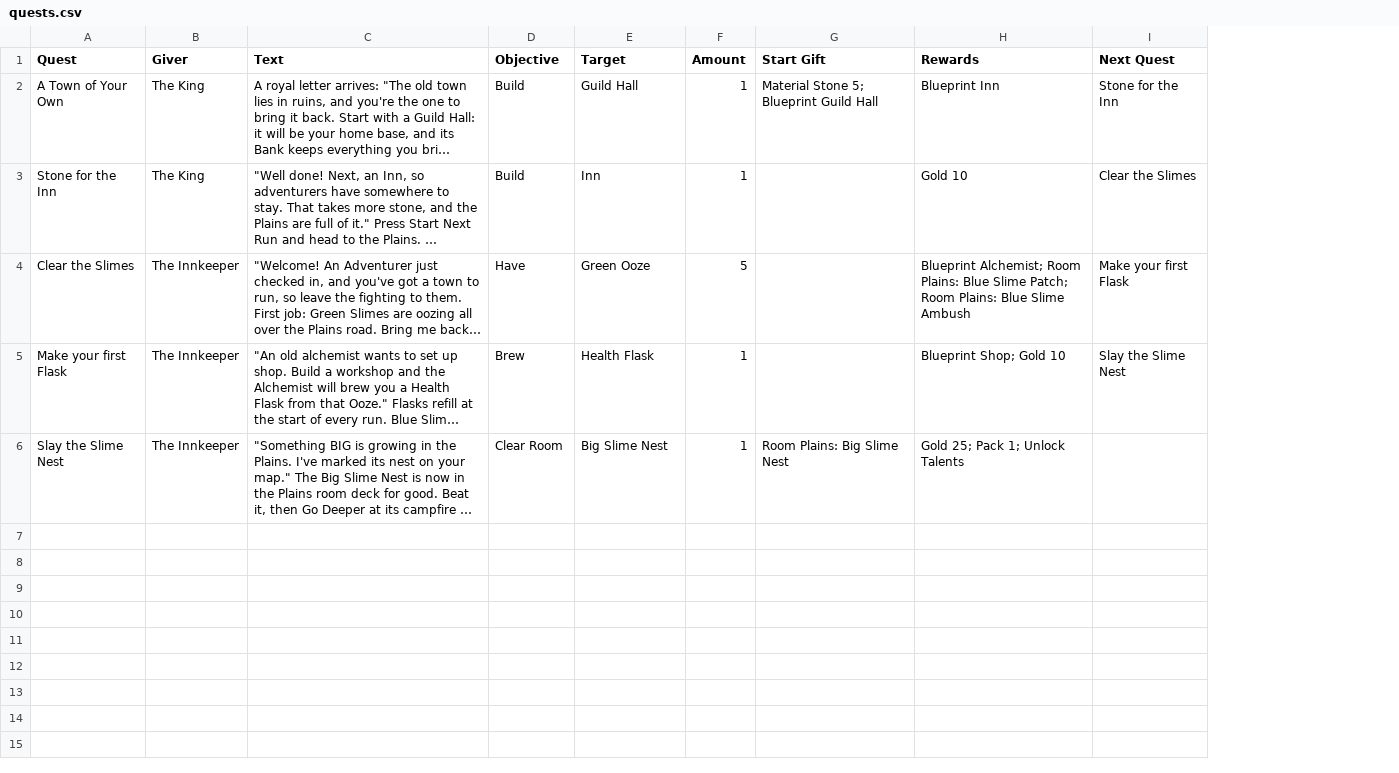
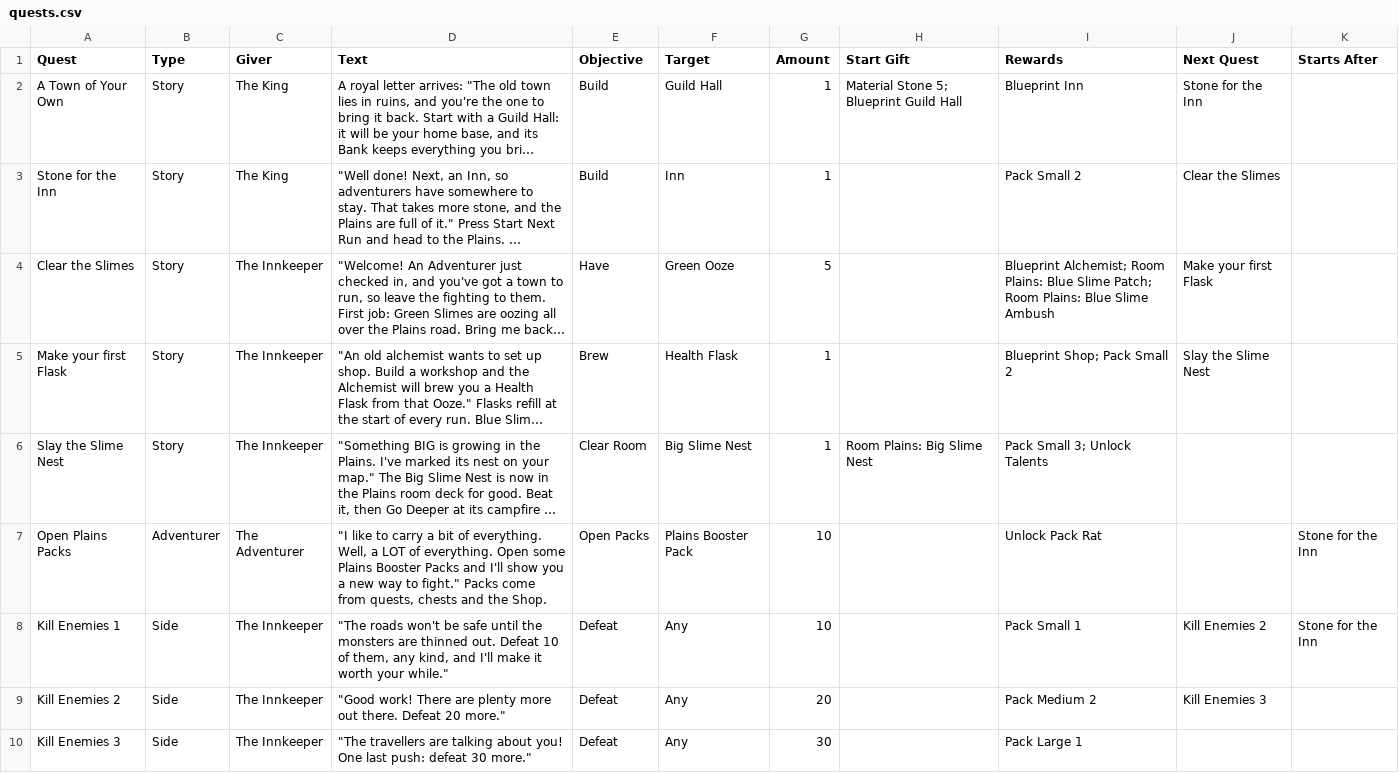
Before and after one commit to DustyOBrien/card-game, a CSV file: data/progression/quests.csv, drawn as a sheet; long unchanged cells end in …; addresses are those after the commit; the diff names each change by its address in the sheet, - before the commit and + after, or states it on an @@ line.

```diff
--- a/data/progression/quests.csv
+++ b/data/progression/quests.csv
+column B (Type), rows 2-6: all Story
+column K (Starts After), empty
-I3 (Rewards): Gold 10
+I3 (Rewards): Pack Small 2
-I5 (Rewards): Blueprint Shop; Gold 10
+I5 (Rewards): Blueprint Shop; Pack Small 2
-I6 (Rewards): Gold 25; Pack 1; Unlock Talents
+I6 (Rewards): Pack Small 3; Unlock Talents
+row 7: Open Plains Packs | Adventurer | The Adventurer | "I like to carry a bit of everything. Well, a LOT of everything. Open some Plains Booster Packs and I'll show you a new way to fight." Packs come from quests, chests and the Shop. | Open Packs | Plains Booster Pack | 10 |  | Unlock Pack Rat |  | Stone for the Inn
+row 8: Kill Enemies 1 | Side | The Innkeeper | "The roads won't be safe until the monsters are thinned out. Defeat 10 of them, any kind, and I'll make it worth your while." | Defeat | Any | 10 |  | Pack Small 1 | Kill Enemies 2 | Stone for the Inn
+row 9: Kill Enemies 2 | Side | The Innkeeper | "Good work! There are plenty more out there. Defeat 20 more." | Defeat | Any | 20 |  | Pack Medium 2 | Kill Enemies 3
+row 10: Kill Enemies 3 | Side | The Innkeeper | "The travellers are talking about you! One last push: defeat 30 more." | Defeat | Any | 30 |  | Pack Large 1
```
Also changed, not shown: 20 other files.
